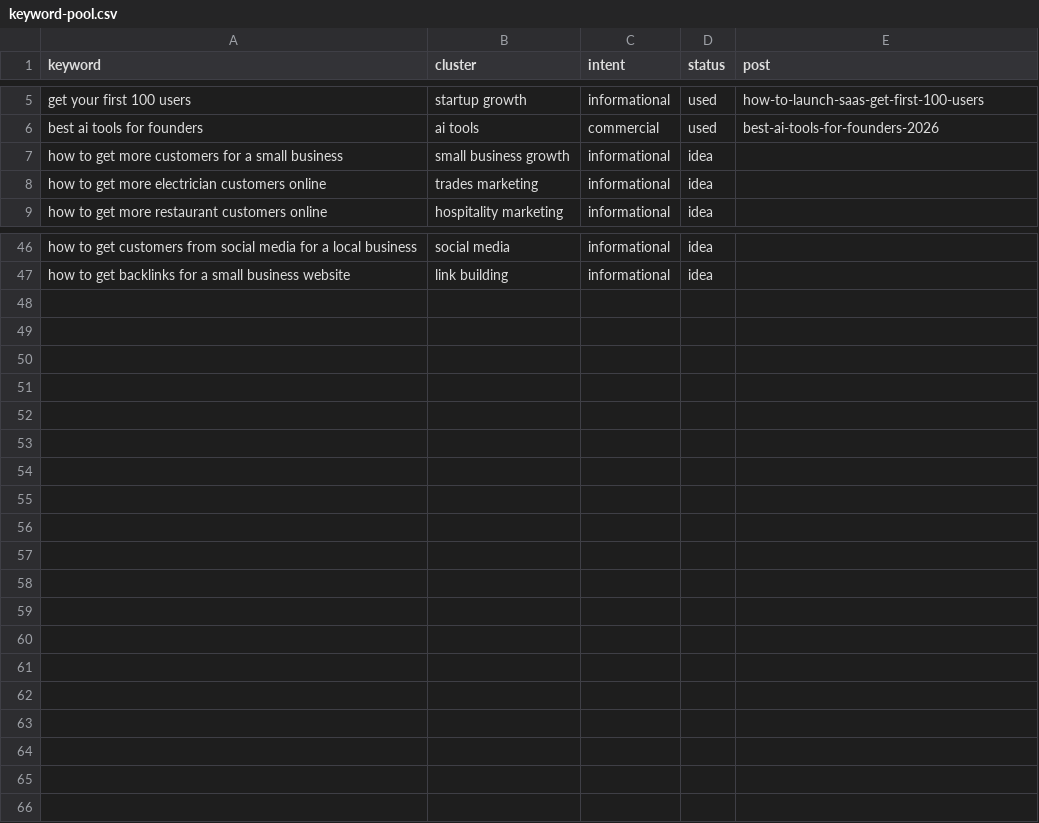
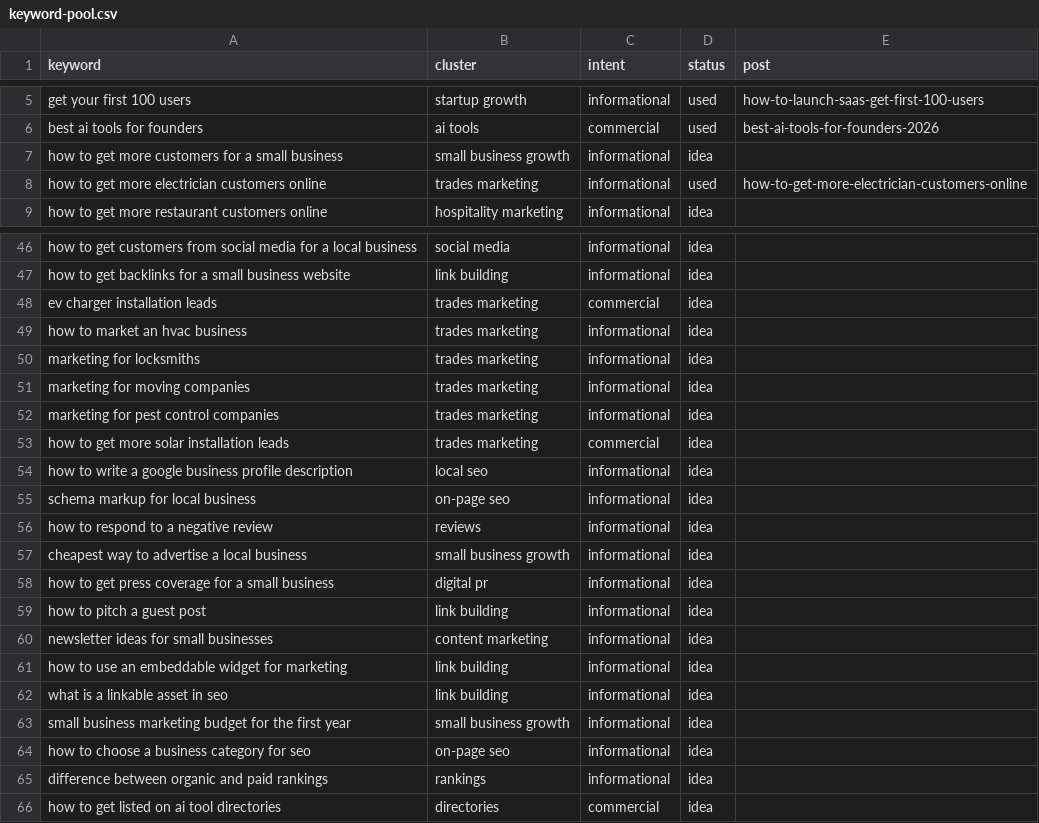
Before and after one commit to viraatkaran/Outbid, a CSV file: content/keyword-pool.csv, drawn as a sheet; only a part is shown, gaps mark what is left out.

```diff
--- a/content/keyword-pool.csv
+++ b/content/keyword-pool.csv
@@ -7,3 +7,3 @@ best ai tools for founders,ai tools,commercial,used,best-ai-tools-for-founders-2
 how to get more customers for a small business,small business growth,informational,idea,
-how to get more electrician customers online,trades marketing,informational,idea,
+how to get more electrician customers online,trades marketing,informational,used,how-to-get-more-electrician-customers-online
 how to get more restaurant customers online,hospitality marketing,informational,idea,
@@ -47 +47,20 @@ how to get customers from social media for a local business,social media,informa
 how to get backlinks for a small business website,link building,informational,idea,
+ev charger installation leads,trades marketing,commercial,idea,
+how to market an hvac business,trades marketing,informational,idea,
+marketing for locksmiths,trades marketing,informational,idea,
+marketing for moving companies,trades marketing,informational,idea,
+marketing for pest control companies,trades marketing,informational,idea,
+how to get more solar installation leads,trades marketing,commercial,idea,
+how to write a google business profile description,local seo,informational,idea,
+schema markup for local business,on-page seo,informational,idea,
+how to respond to a negative review,reviews,informational,idea,
+cheapest way to advertise a local business,small business growth,informational,idea,
+how to get press coverage for a small business,digital pr,informational,idea,
+how to pitch a guest post,link building,informational,idea,
+newsletter ideas for small businesses,content marketing,informational,idea,
+how to use an embeddable widget for marketing,link building,informational,idea,
+what is a linkable asset in seo,link building,informational,idea,
+small business marketing budget for the first year,small business growth,informational,idea,
+how to choose a business category for seo,on-page seo,informational,idea,
+difference between organic and paid rankings,rankings,informational,idea,
+how to get listed on ai tool directories,directories,commercial,idea,
```
Also changed, not shown: 1 other file.
